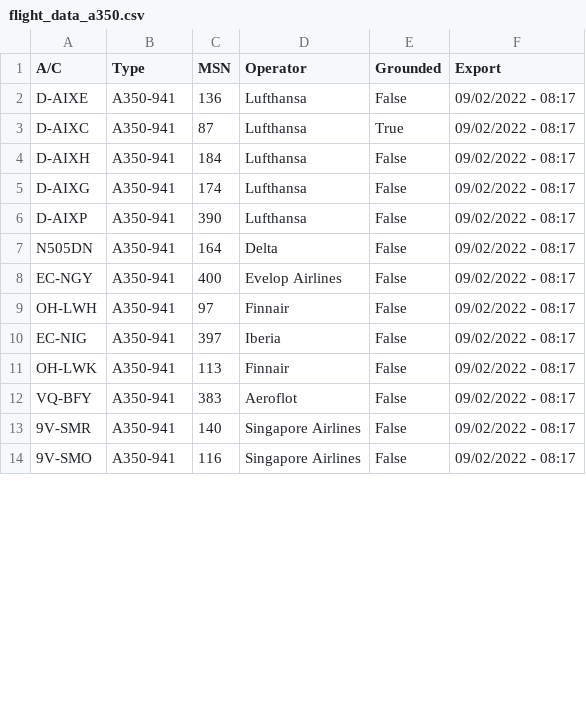
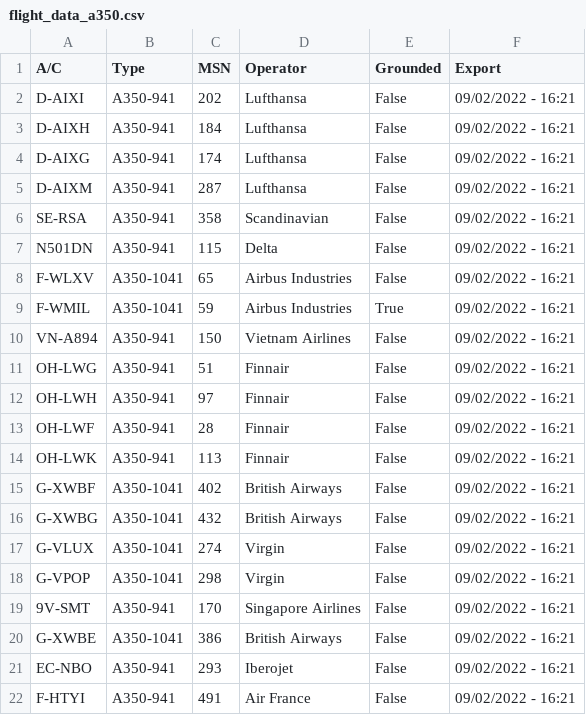
Before and after one commit to clintjb/clintjb.github.v2, a CSV file: _data/flight_data_a350.csv, drawn as a sheet; only a part is shown; the diff covers the shown part only.

```diff
--- a/_data/flight_data_a350.csv
+++ b/_data/flight_data_a350.csv
@@ -1,14 +1,22 @@
 A/C,Type,MSN,Operator,Grounded,Export
-D-AIXE,A350-941,136,Lufthansa,False,09/02/2022 - 08:17
-D-AIXC,A350-941,87,Lufthansa,True,09/02/2022 - 08:17
-D-AIXH,A350-941,184,Lufthansa,False,09/02/2022 - 08:17
-D-AIXG,A350-941,174,Lufthansa,False,09/02/2022 - 08:17
-D-AIXP,A350-941,390,Lufthansa,False,09/02/2022 - 08:17
-N505DN,A350-941,164,Delta,False,09/02/2022 - 08:17
-EC-NGY,A350-941,400,Evelop Airlines,False,09/02/2022 - 08:17
-OH-LWH,A350-941,97,Finnair,False,09/02/2022 - 08:17
-EC-NIG,A350-941,397,Iberia,False,09/02/2022 - 08:17
-OH-LWK,A350-941,113,Finnair,False,09/02/2022 - 08:17
-VQ-BFY,A350-941,383,Aeroflot,False,09/02/2022 - 08:17
-9V-SMR,A350-941,140,Singapore Airlines,False,09/02/2022 - 08:17
-9V-SMO,A350-941,116,Singapore Airlines,False,09/02/2022 - 08:17
+D-AIXI,A350-941,202,Lufthansa,False,09/02/2022 - 16:21
+D-AIXH,A350-941,184,Lufthansa,False,09/02/2022 - 16:21
+D-AIXG,A350-941,174,Lufthansa,False,09/02/2022 - 16:21
+D-AIXM,A350-941,287,Lufthansa,False,09/02/2022 - 16:21
+SE-RSA,A350-941,358,Scandinavian,False,09/02/2022 - 16:21
+N501DN,A350-941,115,Delta,False,09/02/2022 - 16:21
+F-WLXV,A350-1041,65,Airbus Industries,False,09/02/2022 - 16:21
+F-WMIL,A350-1041,59,Airbus Industries,True,09/02/2022 - 16:21
+VN-A894,A350-941,150,Vietnam Airlines,False,09/02/2022 - 16:21
+OH-LWG,A350-941,51,Finnair,False,09/02/2022 - 16:21
+OH-LWH,A350-941,97,Finnair,False,09/02/2022 - 16:21
+OH-LWF,A350-941,28,Finnair,False,09/02/2022 - 16:21
+OH-LWK,A350-941,113,Finnair,False,09/02/2022 - 16:21
+G-XWBF,A350-1041,402,British Airways,False,09/02/2022 - 16:21
+G-XWBG,A350-1041,432,British Airways,False,09/02/2022 - 16:21
+G-VLUX,A350-1041,274,Virgin,False,09/02/2022 - 16:21
+G-VPOP,A350-1041,298,Virgin,False,09/02/2022 - 16:21
+9V-SMT,A350-941,170,Singapore Airlines,False,09/02/2022 - 16:21
+G-XWBE,A350-1041,386,British Airways,False,09/02/2022 - 16:21
+EC-NBO,A350-941,293,Iberojet,False,09/02/2022 - 16:21
+F-HTYI,A350-941,491,Air France,False,09/02/2022 - 16:21
```
Also changed, not shown: 7 removed rows and 10 edited cells elsewhere in this file, 1 other file.
